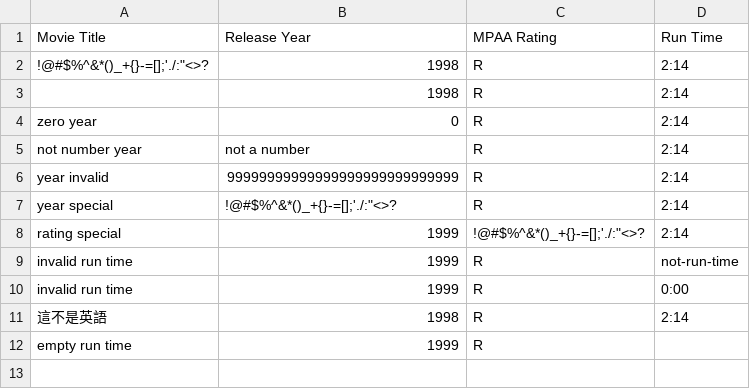
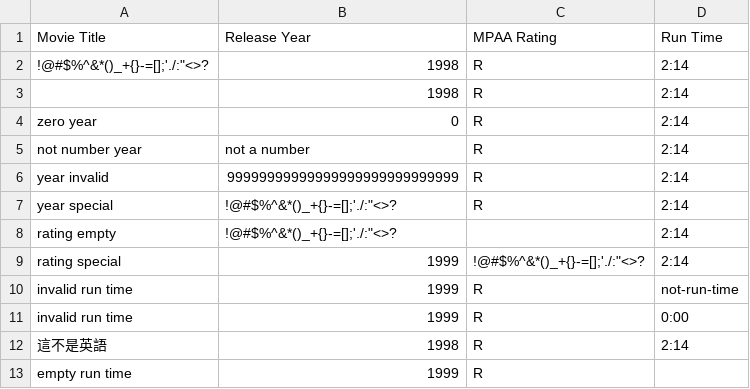
Before and after one commit to jbc-1023/narmi, a CSV file: test_data/error_handle.csv, drawn as a sheet.

Commit message:
added empty rating, and fix problems in stress data set

```diff
--- a/test_data/error_handle.csv
+++ b/test_data/error_handle.csv
@@ -7,2 +7,3 @@ year invalid, 99999999999999999999999999999, R, 2:14
 year special, !@#$%^&*()_+{}-=[];'./:"<>?, R, 2:14
+rating empty, !@#$%^&*()_+{}-=[];'./:"<>?, , 2:14
 rating special, 1999, !@#$%^&*()_+{}-=[];'./:"<>?, 2:14
```
Also changed, not shown: test_data/stress.csv.
